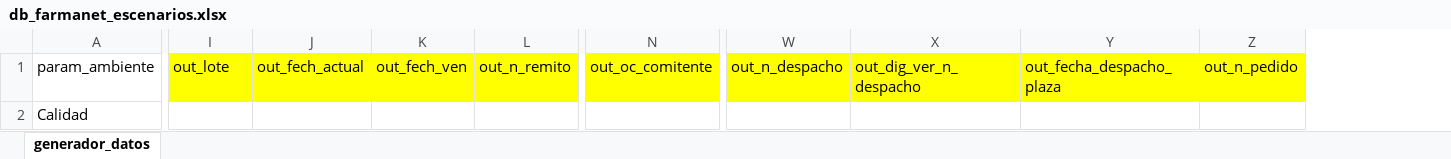
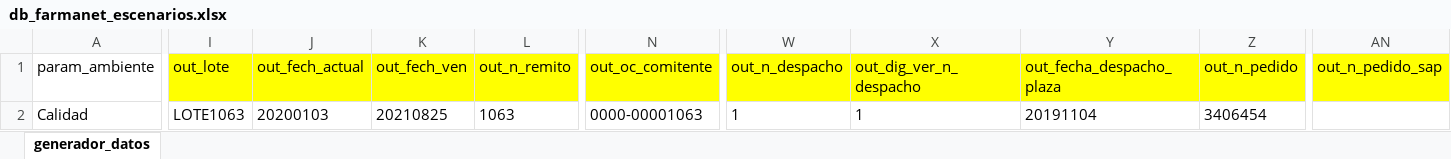
Before and after one commit to FarmaTesting/katalonProjects, an Excel workbook: Resources/db_farmanet_escenarios.xlsx, sheet generador_datos, drawn as a sheet; only a part is shown, gaps mark what is left out; values as stored, in another font and other column widths than the file's, no borders; the diff names each change by its address in the sheet, - before the commit and + after, or states it on an @@ line.

```diff
--- a/Resources/db_farmanet_escenarios.xlsx (sheet generador_datos)
+++ b/Resources/db_farmanet_escenarios.xlsx (sheet generador_datos)
+column AN (out_n_pedido_sap), empty
-I2 (out_lote): (empty)
+I2 (out_lote): LOTE1063
-J2 (out_fech_actual): (empty)
+J2 (out_fech_actual): 20200103
-K2 (out_fech_ven): (empty)
+K2 (out_fech_ven): 20210825
-L2 (out_n_remito): (empty)
+L2 (out_n_remito): 1063
-N2 (out_oc_comitente): (empty)
+N2 (out_oc_comitente): 0000-00001063
-W2 (out_n_despacho): (empty)
+W2 (out_n_despacho): 1
-X2 (out_dig_ver_n_despacho): (empty)
+X2 (out_dig_ver_n_despacho): 1
-Y2 (out_fecha_despacho_plaza): (empty)
+Y2 (out_fecha_despacho_plaza): 20191104
-Z2 (out_n_pedido): (empty)
+Z2 (out_n_pedido): 3406454
```
Also changed, not shown: 38 other files.
